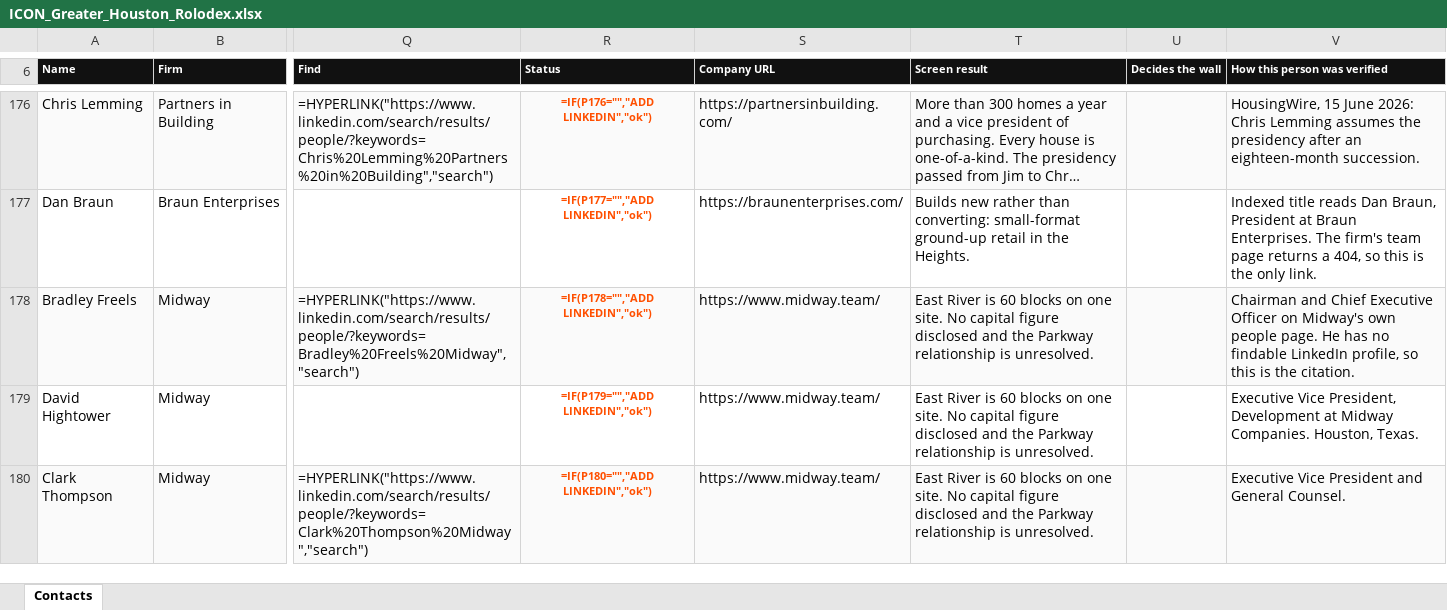
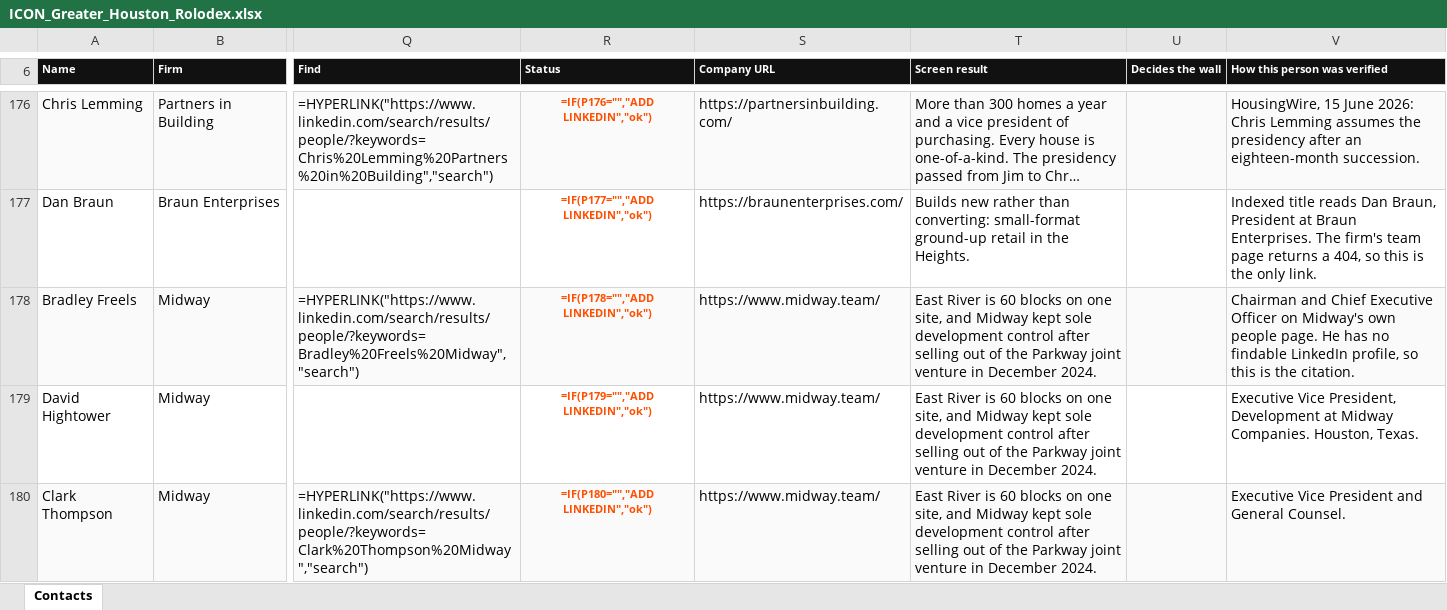
Before and after one commit to ibarzabalhec/houston-3d-rolodex, an Excel workbook: docs/ICON_Greater_Houston_Rolodex.xlsx, sheet Contacts, drawn as a sheet; only a part is shown, gaps mark what is left out; long unchanged cells end in …; values as stored, in another font and other column widths than the file's, no borders; formulas without a stored value are shown as written; the diff covers the shown part only; the diff names each change by its address in the sheet, - before the commit and + after, or states it on an @@ line.

```diff
--- a/docs/ICON_Greater_Houston_Rolodex.xlsx (sheet Contacts)
+++ b/docs/ICON_Greater_Houston_Rolodex.xlsx (sheet Contacts)
-T178:T180 (Screen result): …on one site. No capital figure disclosed and the Parkway relationship is unresolved.
+T178:T180 (Screen result): …on one site, and Midway kept sole development control after selling out of the Parkway joint venture in December 2024.
```
Also changed, not shown: 33 edited cells elsewhere in this sheet, 11 other files.
